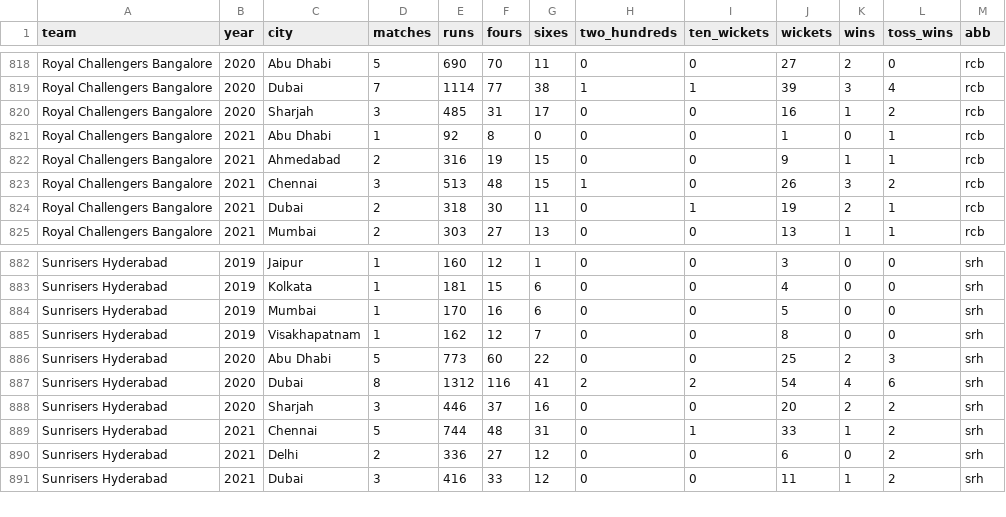
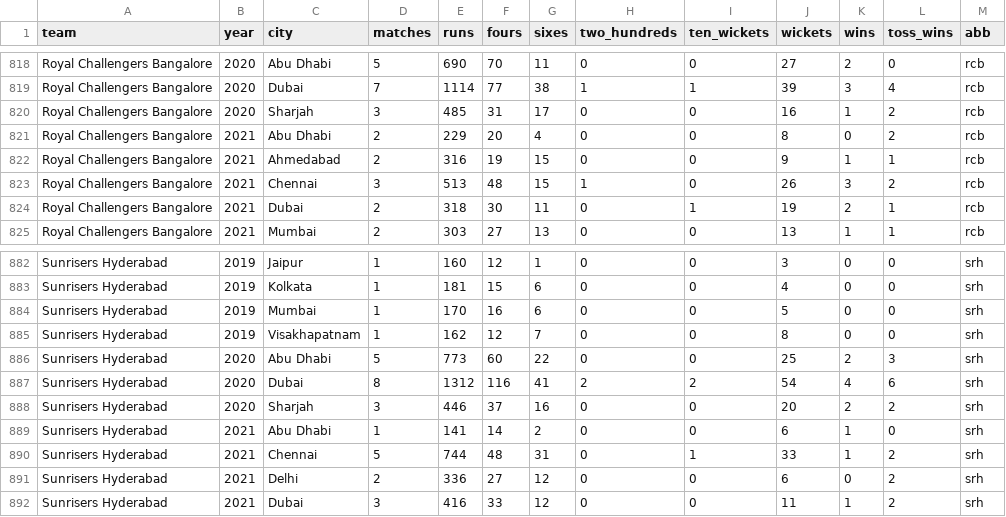
Before and after one commit to sawlachintan/iplDash2, a CSV file: data/main_data.csv, drawn as a sheet; only a part is shown, gaps mark what is left out.

```diff
--- a/data/main_data.csv
+++ b/data/main_data.csv
@@ -820,3 +820,3 @@ Royal Challengers Bangalore,2020,Dubai,7,1114,77,38,1,1,39,3,4,rcb
 Royal Challengers Bangalore,2020,Sharjah,3,485,31,17,0,0,16,1,2,rcb
-Royal Challengers Bangalore,2021,Abu Dhabi,1,92,8,0,0,0,1,0,1,rcb
+Royal Challengers Bangalore,2021,Abu Dhabi,2,229,20,4,0,0,8,0,2,rcb
 Royal Challengers Bangalore,2021,Ahmedabad,2,316,19,15,0,0,9,1,1,rcb
@@ -888,2 +888,3 @@ Sunrisers Hyderabad,2020,Dubai,8,1312,116,41,2,2,54,4,6,srh
 Sunrisers Hyderabad,2020,Sharjah,3,446,37,16,0,0,20,2,2,srh
+Sunrisers Hyderabad,2021,Abu Dhabi,1,141,14,2,0,0,6,1,0,srh
 Sunrisers Hyderabad,2021,Chennai,5,744,48,31,0,1,33,1,2,srh
```
